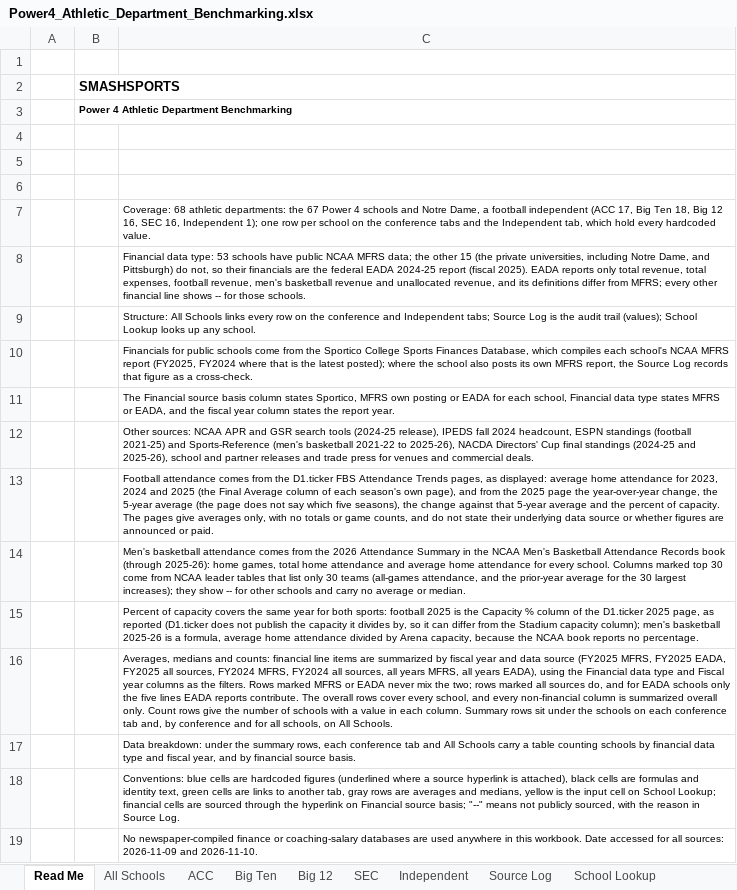
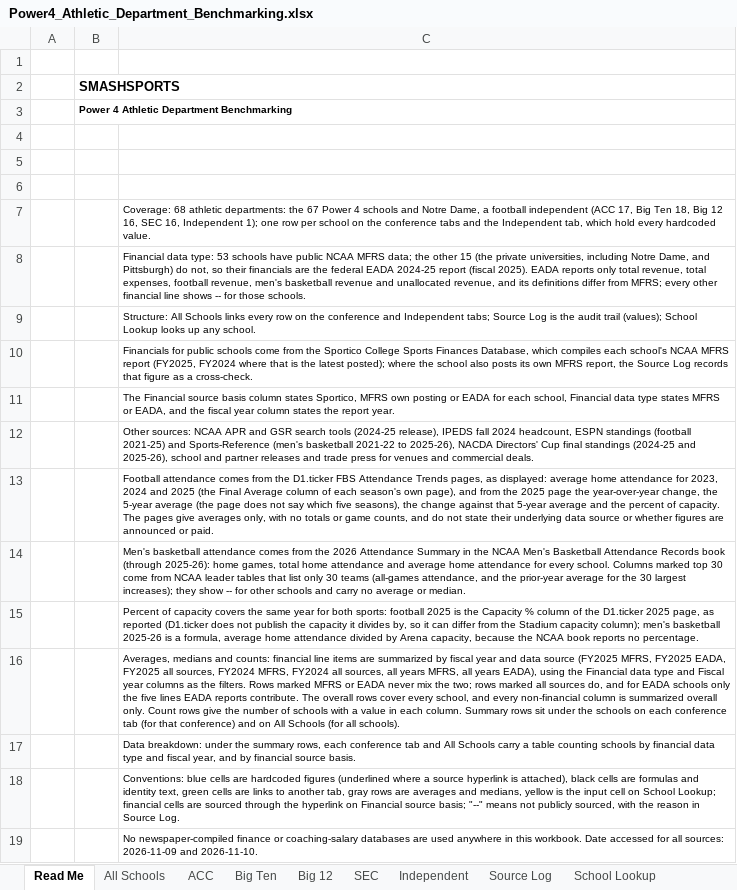
Before and after one commit to wondimagegndawit/sportsnews, an Excel workbook: benchmarking/Power4_Athletic_Department_Benchmarking.xlsx, sheet Read Me, drawn as a sheet; values as stored, in another font and other column widths than the file's, no borders; the diff names each change by its address in the sheet, - before the commit and + after, or states it on an @@ line.

```diff
--- a/benchmarking/Power4_Athletic_Department_Benchmarking.xlsx (sheet Read Me)
+++ b/benchmarking/Power4_Athletic_Department_Benchmarking.xlsx (sheet Read Me)
-C16: …conference tab and, by conference and for all schools, on All Schools.
+C16: …conference tab (for that conference) and on All Schools (for all schools).
```
Also changed, not shown: sheet All Schools, formulas that keep their value, 5 other files.
